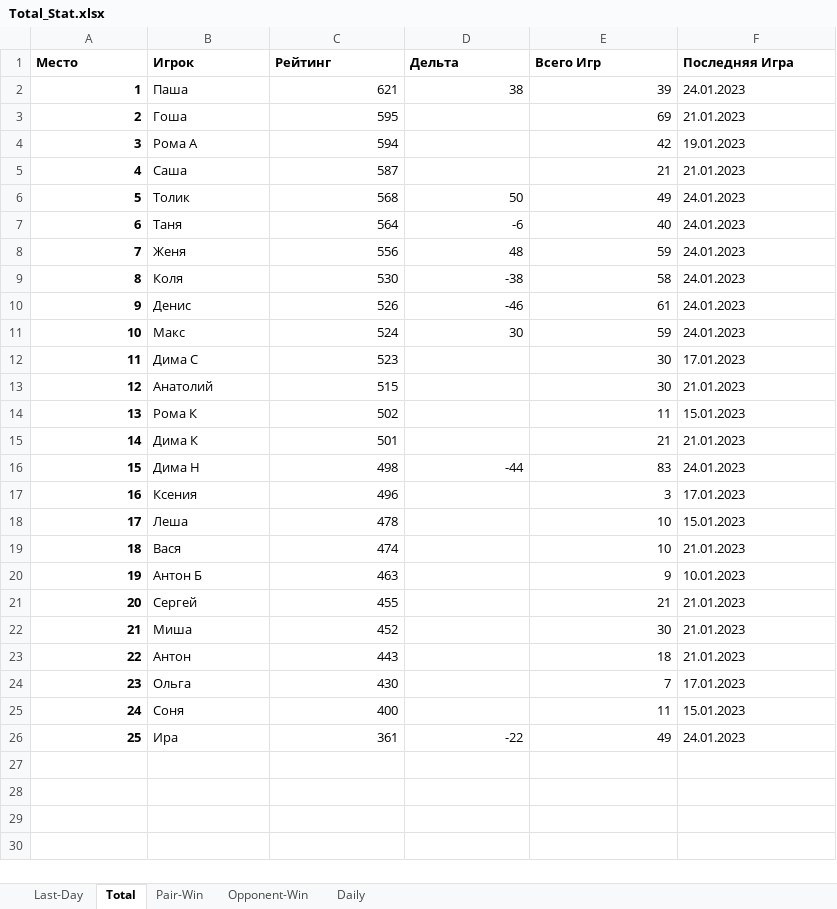
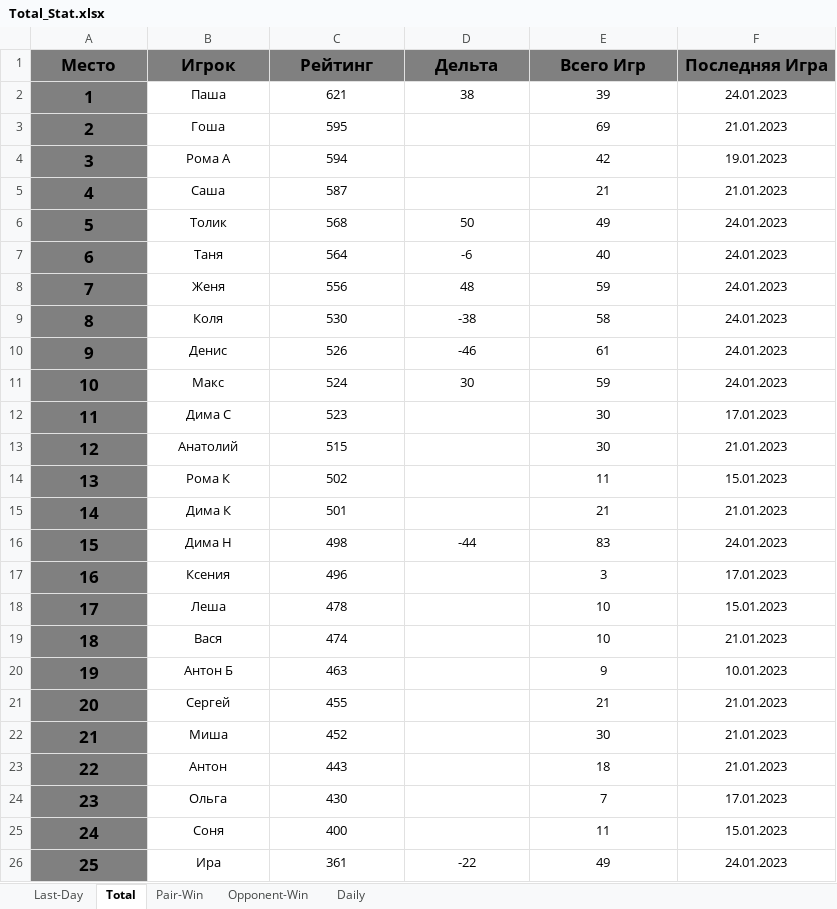
Before and after one commit to NovozhilovDmitriy/Badminton_Game, an Excel workbook: Total_Stat.xlsx, sheet Total, drawn as a sheet; values as stored, in another font and other column widths than the file's, no borders; the diff names each change by its address in the sheet, - before the commit and + after, or states it on an @@ line.

```diff
--- a/Total_Stat.xlsx (sheet Total)
+++ b/Total_Stat.xlsx (sheet Total)
@@ A1:F1 fill: none → #808080, text size: larger, alignment: left → center @@
@@ A2:A26 alignment: right → center, fill: none → #808080, text size: larger @@
-B2:B26 alignment: left
+B2:B26 alignment: center
-C2:E2 alignment: right
+C2:E2 alignment: center
-F2:F26 alignment: left
+F2:F26 alignment: center
-C3:C5 alignment: right
+C3:C5 alignment: center
-E3:E5 alignment: right
+E3:E5 alignment: center
-C6:E11 alignment: right
+C6:E11 alignment: center
-C12:C15 alignment: right
+C12:C15 alignment: center
-E12:E15 alignment: right
+E12:E15 alignment: center
-C16:E16 alignment: right
+C16:E16 alignment: center
-C17:C25 alignment: right
+C17:C25 alignment: center
-E17:E25 alignment: right
+E17:E25 alignment: center
-C26:E26 alignment: right
+C26:E26 alignment: center
```
Also changed, not shown: sheet Daily, sheet Opponent-Win, sheet Pair-Win, sheet Last-Day, charts or pictures, 2 other files.
